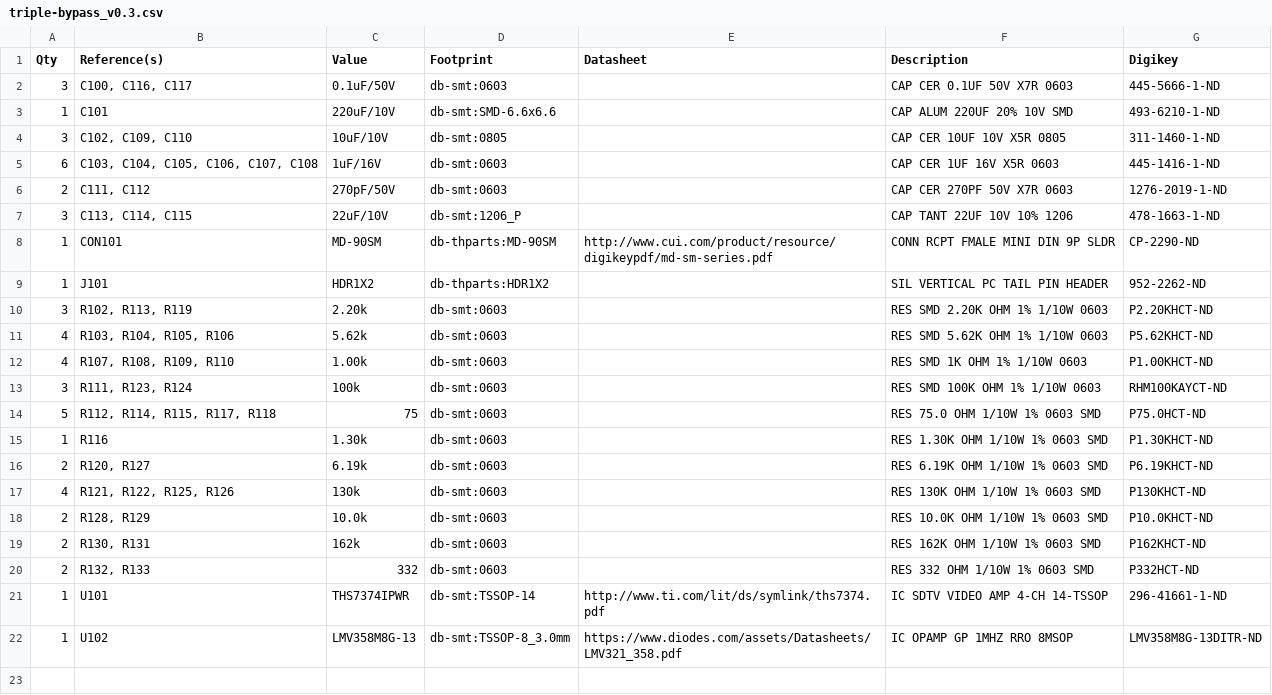
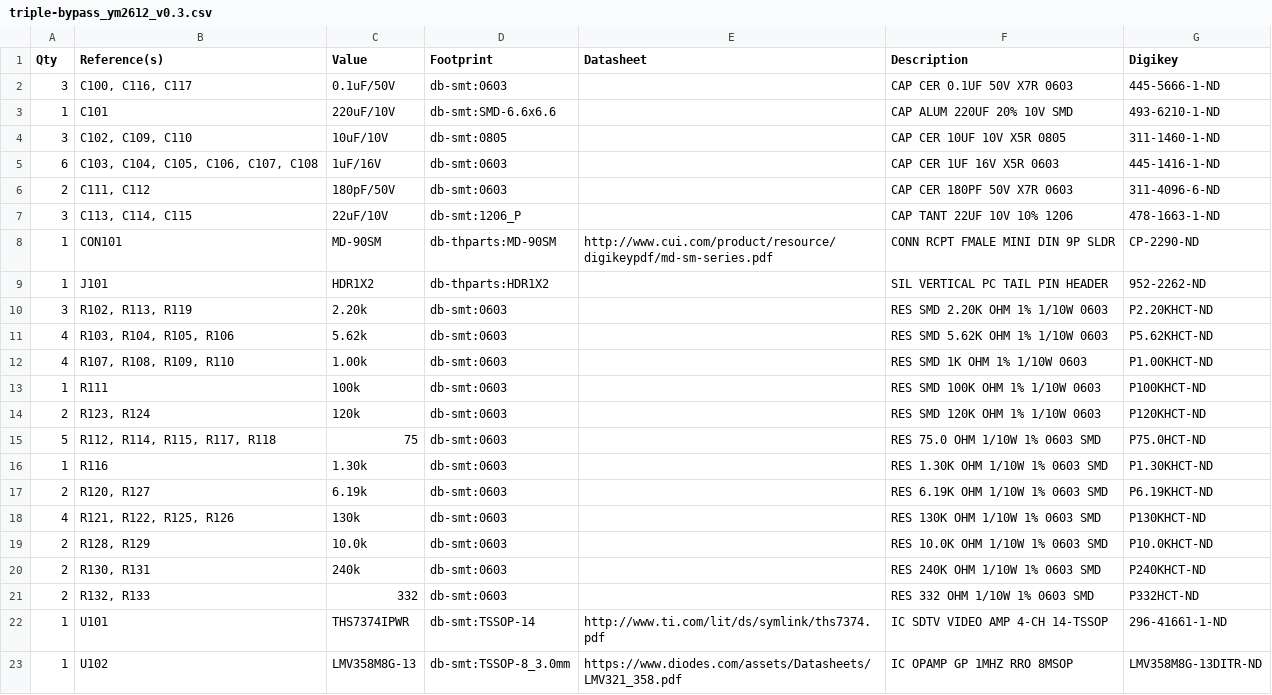
Before and after one commit to db-electronics/triple-bypass-kicad, a CSV file: triple-bypass/bom/triple-bypass_ym2612_v0.3.csv (was triple-bypass/bom/triple-bypass_v0.3.csv), drawn as a sheet.

```diff
--- a/triple-bypass/bom/triple-bypass_v0.3.csv
+++ b/triple-bypass/bom/triple-bypass_ym2612_v0.3.csv
@@ -5,3 +5,3 @@ Qty,Reference(s),Value,Footprint,Datasheet,Description,Digikey
 6,"C103, C104, C105, C106, C107, C108",1uF/16V,db-smt:0603,,CAP CER 1UF 16V X5R 0603,445-1416-1-ND
-2,"C111, C112",270pF/50V,db-smt:0603,,CAP CER 270PF 50V X7R 0603,1276-2019-1-ND
+2,"C111, C112",180pF/50V,db-smt:0603,,CAP CER 180PF 50V X7R 0603,311-4096-6-ND
 3,"C113, C114, C115",22uF/10V,db-smt:1206_P,,CAP TANT 22UF 10V 10% 1206,478-1663-1-ND
@@ -12,3 +12,4 @@ Qty,Reference(s),Value,Footprint,Datasheet,Description,Digikey
 4,"R107, R108, R109, R110",1.00k,db-smt:0603,,RES SMD 1K OHM 1% 1/10W 0603,P1.00KHCT-ND
-3,"R111, R123, R124",100k,db-smt:0603,,RES SMD 100K OHM 1% 1/10W 0603,RHM100KAYCT-ND
+1,R111,100k,db-smt:0603,,RES SMD 100K OHM 1% 1/10W 0603,P100KHCT-ND
+2,"R123, R124",120k,db-smt:0603,,RES SMD 120K OHM 1% 1/10W 0603,P120KHCT-ND
 5,"R112, R114, R115, R117, R118",75,db-smt:0603,,RES 75.0 OHM 1/10W 1% 0603 SMD,P75.0HCT-ND
@@ -18,3 +19,3 @@ Qty,Reference(s),Value,Footprint,Datasheet,Description,Digikey
 2,"R128, R129",10.0k,db-smt:0603,,RES 10.0K OHM 1/10W 1% 0603 SMD,P10.0KHCT-ND
-2,"R130, R131",162k,db-smt:0603,,RES 162K OHM 1/10W 1% 0603 SMD,P162KHCT-ND
+2,"R130, R131",240k,db-smt:0603,,RES 240K OHM 1/10W 1% 0603 SMD,P240KHCT-ND
 2,"R132, R133",332,db-smt:0603,,RES 332 OHM 1/10W 1% 0603 SMD,P332HCT-ND
```
Also changed, not shown: 20 other files.
